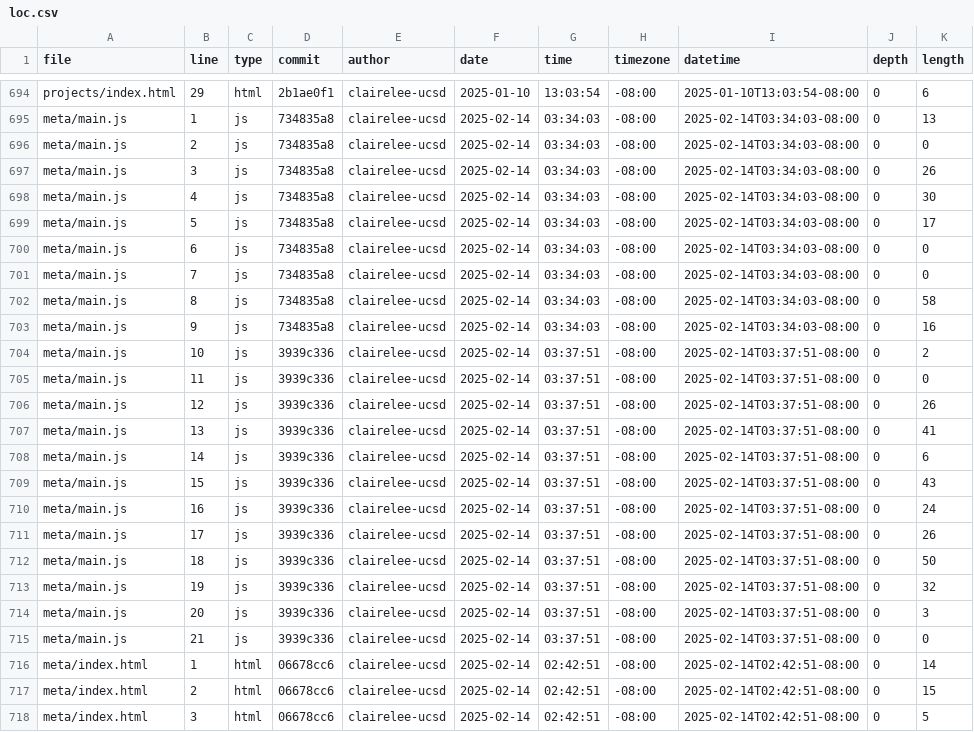
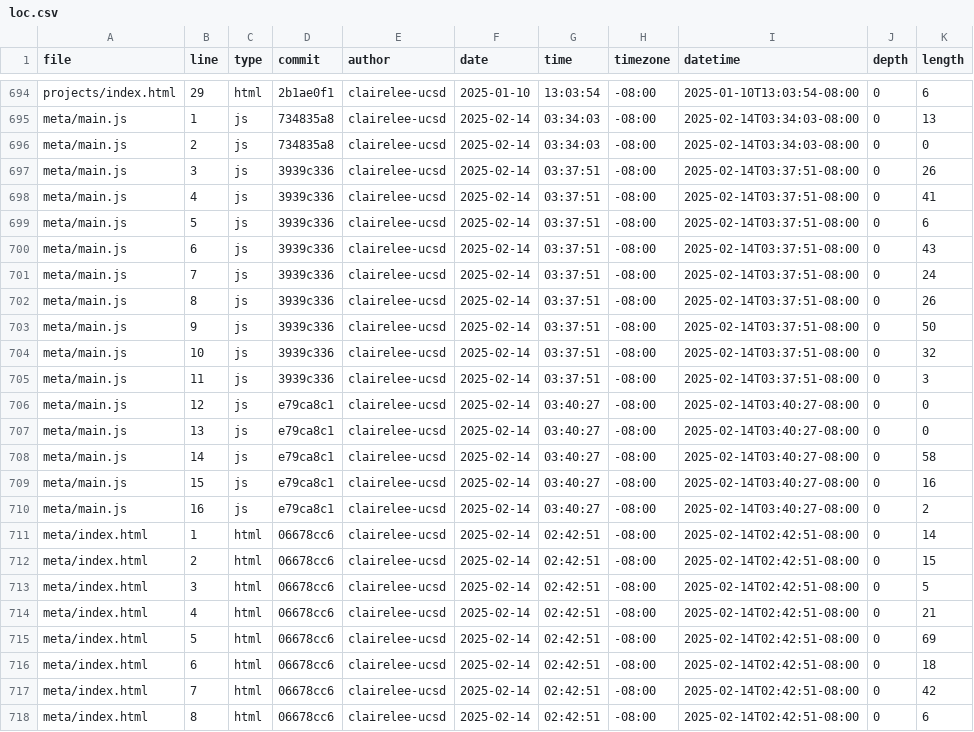
Before and after one commit to clairelee-ucsd/portfolio, a CSV file: meta/loc.csv, drawn as a sheet; only a part is shown, gaps mark what is left out; the shorter side is filled out with more unchanged rows; the diff covers the shown part only.

```diff
--- a/meta/loc.csv
+++ b/meta/loc.csv
@@ -696,21 +696,16 @@ meta/main.js,1,js,734835a8,clairelee-ucsd,2025-02-14,03:34:03,-08:00,2025-02-14T
 meta/main.js,2,js,734835a8,clairelee-ucsd,2025-02-14,03:34:03,-08:00,2025-02-14T03:34:03-08:00,0,0
-meta/main.js,3,js,734835a8,clairelee-ucsd,2025-02-14,03:34:03,-08:00,2025-02-14T03:34:03-08:00,0,26
-meta/main.js,4,js,734835a8,clairelee-ucsd,2025-02-14,03:34:03,-08:00,2025-02-14T03:34:03-08:00,0,30
-meta/main.js,5,js,734835a8,clairelee-ucsd,2025-02-14,03:34:03,-08:00,2025-02-14T03:34:03-08:00,0,17
-meta/main.js,6,js,734835a8,clairelee-ucsd,2025-02-14,03:34:03,-08:00,2025-02-14T03:34:03-08:00,0,0
-meta/main.js,7,js,734835a8,clairelee-ucsd,2025-02-14,03:34:03,-08:00,2025-02-14T03:34:03-08:00,0,0
-meta/main.js,8,js,734835a8,clairelee-ucsd,2025-02-14,03:34:03,-08:00,2025-02-14T03:34:03-08:00,0,58
-meta/main.js,9,js,734835a8,clairelee-ucsd,2025-02-14,03:34:03,-08:00,2025-02-14T03:34:03-08:00,0,16
-meta/main.js,10,js,3939c336,clairelee-ucsd,2025-02-14,03:37:51,-08:00,2025-02-14T03:37:51-08:00,0,2
-meta/main.js,11,js,3939c336,clairelee-ucsd,2025-02-14,03:37:51,-08:00,2025-02-14T03:37:51-08:00,0,0
-meta/main.js,12,js,3939c336,clairelee-ucsd,2025-02-14,03:37:51,-08:00,2025-02-14T03:37:51-08:00,0,26
-meta/main.js,13,js,3939c336,clairelee-ucsd,2025-02-14,03:37:51,-08:00,2025-02-14T03:37:51-08:00,0,41
-meta/main.js,14,js,3939c336,clairelee-ucsd,2025-02-14,03:37:51,-08:00,2025-02-14T03:37:51-08:00,0,6
-meta/main.js,15,js,3939c336,clairelee-ucsd,2025-02-14,03:37:51,-08:00,2025-02-14T03:37:51-08:00,0,43
-meta/main.js,16,js,3939c336,clairelee-ucsd,2025-02-14,03:37:51,-08:00,2025-02-14T03:37:51-08:00,0,24
-meta/main.js,17,js,3939c336,clairelee-ucsd,2025-02-14,03:37:51,-08:00,2025-02-14T03:37:51-08:00,0,26
-meta/main.js,18,js,3939c336,clairelee-ucsd,2025-02-14,03:37:51,-08:00,2025-02-14T03:37:51-08:00,0,50
-meta/main.js,19,js,3939c336,clairelee-ucsd,2025-02-14,03:37:51,-08:00,2025-02-14T03:37:51-08:00,0,32
-meta/main.js,20,js,3939c336,clairelee-ucsd,2025-02-14,03:37:51,-08:00,2025-02-14T03:37:51-08:00,0,3
-meta/main.js,21,js,3939c336,clairelee-ucsd,2025-02-14,03:37:51,-08:00,2025-02-14T03:37:51-08:00,0,0
+meta/main.js,3,js,3939c336,clairelee-ucsd,2025-02-14,03:37:51,-08:00,2025-02-14T03:37:51-08:00,0,26
+meta/main.js,4,js,3939c336,clairelee-ucsd,2025-02-14,03:37:51,-08:00,2025-02-14T03:37:51-08:00,0,41
+meta/main.js,5,js,3939c336,clairelee-ucsd,2025-02-14,03:37:51,-08:00,2025-02-14T03:37:51-08:00,0,6
+meta/main.js,6,js,3939c336,clairelee-ucsd,2025-02-14,03:37:51,-08:00,2025-02-14T03:37:51-08:00,0,43
+meta/main.js,7,js,3939c336,clairelee-ucsd,2025-02-14,03:37:51,-08:00,2025-02-14T03:37:51-08:00,0,24
+meta/main.js,8,js,3939c336,clairelee-ucsd,2025-02-14,03:37:51,-08:00,2025-02-14T03:37:51-08:00,0,26
+meta/main.js,9,js,3939c336,clairelee-ucsd,2025-02-14,03:37:51,-08:00,2025-02-14T03:37:51-08:00,0,50
+meta/main.js,10,js,3939c336,clairelee-ucsd,2025-02-14,03:37:51,-08:00,2025-02-14T03:37:51-08:00,0,32
+meta/main.js,11,js,3939c336,clairelee-ucsd,2025-02-14,03:37:51,-08:00,2025-02-14T03:37:51-08:00,0,3
+meta/main.js,12,js,e79ca8c1,clairelee-ucsd,2025-02-14,03:40:27,-08:00,2025-02-14T03:40:27-08:00,0,0
+meta/main.js,13,js,e79ca8c1,clairelee-ucsd,2025-02-14,03:40:27,-08:00,2025-02-14T03:40:27-08:00,0,0
+meta/main.js,14,js,e79ca8c1,clairelee-ucsd,2025-02-14,03:40:27,-08:00,2025-02-14T03:40:27-08:00,0,58
+meta/main.js,15,js,e79ca8c1,clairelee-ucsd,2025-02-14,03:40:27,-08:00,2025-02-14T03:40:27-08:00,0,16
+meta/main.js,16,js,e79ca8c1,clairelee-ucsd,2025-02-14,03:40:27,-08:00,2025-02-14T03:40:27-08:00,0,2
 meta/index.html,1,html,06678cc6,clairelee-ucsd,2025-02-14,02:42:51,-08:00,2025-02-14T02:42:51-08:00,0,14
```
Also changed, not shown: 1 added row and 17 edited cells elsewhere in this file.
